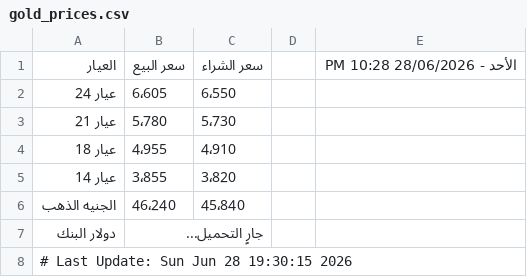
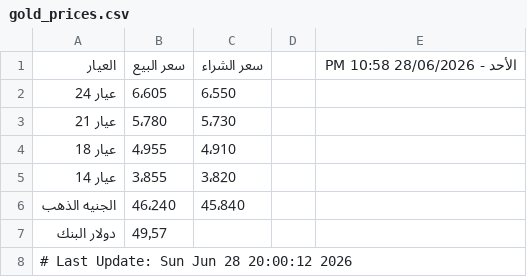
Before and after one commit to abodaapp-hash/-update_gold_prices.py, a CSV file: data/gold_prices.csv, drawn as a sheet.

```diff
--- a/data/gold_prices.csv
+++ b/data/gold_prices.csv
@@ -1,2 +1,2 @@
-العيار,سعر البيع,سعر الشراء,,الأحد - 28/06/2026 10:28 PM
+العيار,سعر البيع,سعر الشراء,,الأحد - 28/06/2026 10:58 PM
 عيار 24,6٬605,6٬550,,
@@ -6,3 +6,3 @@
 الجنيه الذهب,46٬240,45٬840,,
-دولار البنك,جارٍ التحميل...,,,
-# Last Update: Sun Jun 28 19:30:15 2026
+دولار البنك,49٫57,,,
+# Last Update: Sun Jun 28 20:00:12 2026
```
